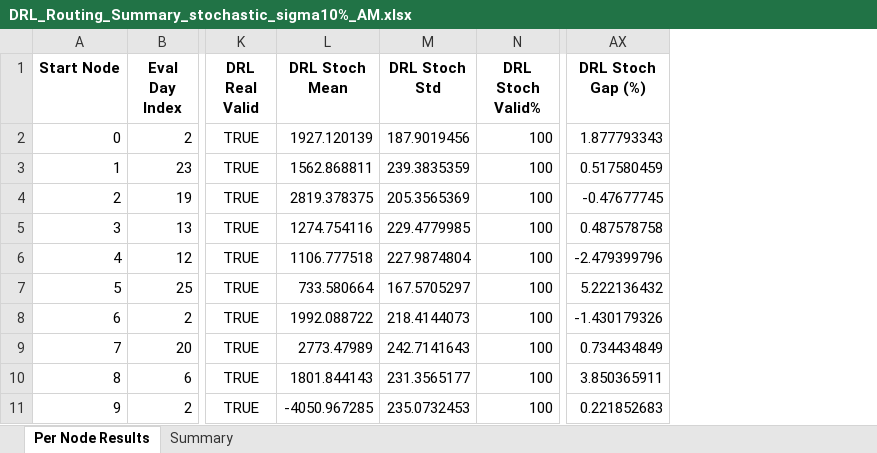
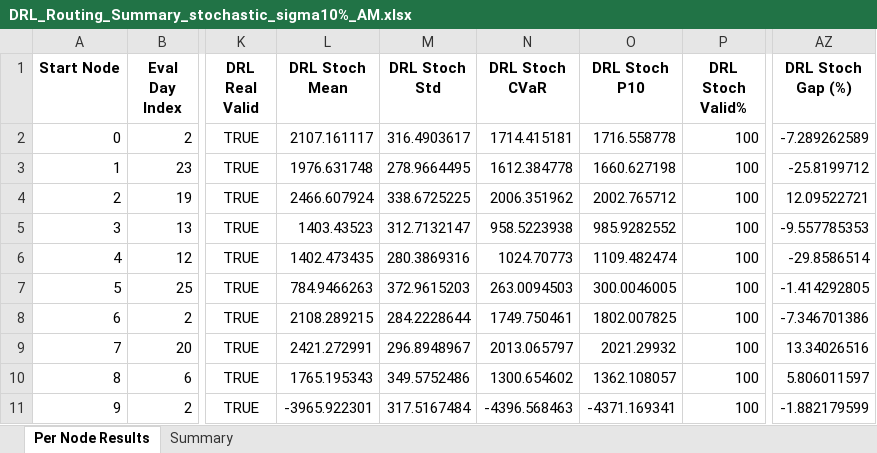
Before and after one commit to aptafur230701/Routing_Pricing_Model, an Excel workbook: results_10nodes/DRL_Routing_Summary_stochastic_sigma10%_AM.xlsx, sheet Per Node Results, drawn as a sheet; only a part is shown, gaps mark what is left out; values as stored, in another font and other column widths than the file's, no borders; addresses are those after the commit; the diff names each change by its address in the sheet, - before the commit and + after, or states it on an @@ line.

Commit message:
Separación ruido de train y eval

```diff
--- a/results_10nodes/DRL_Routing_Summary_stochastic_sigma10%_AM.xlsx (sheet Per Node Results)
+++ b/results_10nodes/DRL_Routing_Summary_stochastic_sigma10%_AM.xlsx (sheet Per Node Results)
+column N (DRL Stoch CVaR), rows 2-11: 1714.415181 | 1612.384778 | 2006.351962 | 958.5223938 | 1024.70773 | 263.0094503 | 1749.750461 | 2013.065797 | 1300.654602 | -4396.568463
+column O (DRL Stoch P10), rows 2-11: 1716.558778 | 1660.627198 | 2002.765712 | 985.9282552 | 1109.482474 | 300.0046005 | 1802.007825 | 2021.29932 | 1362.108057 | -4371.169341
-L2 (DRL Stoch Mean): 1927.120139
+L2 (DRL Stoch Mean): 2107.161117
-M2 (DRL Stoch Std): 187.9019456
+M2 (DRL Stoch Std): 316.4903617
-AZ2 (DRL Stoch Gap (%)): 1.877793343
+AZ2 (DRL Stoch Gap (%)): -7.289262589
-L3 (DRL Stoch Mean): 1562.868811
+L3 (DRL Stoch Mean): 1976.631748
-M3 (DRL Stoch Std): 239.3835359
+M3 (DRL Stoch Std): 278.9664495
-AZ3 (DRL Stoch Gap (%)): 0.517580459
+AZ3 (DRL Stoch Gap (%)): -25.8199712
-L4 (DRL Stoch Mean): 2819.378375
+L4 (DRL Stoch Mean): 2466.607924
-M4 (DRL Stoch Std): 205.3565369
+M4 (DRL Stoch Std): 338.6725225
-AZ4 (DRL Stoch Gap (%)): -0.47677745
+AZ4 (DRL Stoch Gap (%)): 12.09522721
-L5 (DRL Stoch Mean): 1274.754116
+L5 (DRL Stoch Mean): 1403.43523
-M5 (DRL Stoch Std): 229.4779985
+M5 (DRL Stoch Std): 312.7132147
-AZ5 (DRL Stoch Gap (%)): 0.487578758
+AZ5 (DRL Stoch Gap (%)): -9.557785353
-L6 (DRL Stoch Mean): 1106.777518
+L6 (DRL Stoch Mean): 1402.473435
-M6 (DRL Stoch Std): 227.9874804
+M6 (DRL Stoch Std): 280.3869316
-AZ6 (DRL Stoch Gap (%)): -2.479399796
+AZ6 (DRL Stoch Gap (%)): -29.8586514
-L7 (DRL Stoch Mean): 733.580664
+L7 (DRL Stoch Mean): 784.9466263
-M7 (DRL Stoch Std): 167.5705297
+M7 (DRL Stoch Std): 372.9615203
-AZ7 (DRL Stoch Gap (%)): 5.222136432
+AZ7 (DRL Stoch Gap (%)): -1.414292805
-L8 (DRL Stoch Mean): 1992.088722
+L8 (DRL Stoch Mean): 2108.289215
-M8 (DRL Stoch Std): 218.4144073
+M8 (DRL Stoch Std): 284.2228644
-AZ8 (DRL Stoch Gap (%)): -1.430179326
+AZ8 (DRL Stoch Gap (%)): -7.346701386
-L9 (DRL Stoch Mean): 2773.47989
+L9 (DRL Stoch Mean): 2421.272991
-M9 (DRL Stoch Std): 242.7141643
+M9 (DRL Stoch Std): 296.8948967
-AZ9 (DRL Stoch Gap (%)): 0.734434849
+AZ9 (DRL Stoch Gap (%)): 13.34026516
-L10 (DRL Stoch Mean): 1801.844143
+L10 (DRL Stoch Mean): 1765.195343
-M10 (DRL Stoch Std): 231.3565177
+M10 (DRL Stoch Std): 349.5752486
-AZ10 (DRL Stoch Gap (%)): 3.850365911
+AZ10 (DRL Stoch Gap (%)): 5.806011597
-L11 (DRL Stoch Mean): -4050.967285
+L11 (DRL Stoch Mean): -3965.922301
-M11 (DRL Stoch Std): 235.0732453
+M11 (DRL Stoch Std): 317.5167484
-AZ11 (DRL Stoch Gap (%)): 0.221852683
+AZ11 (DRL Stoch Gap (%)): -1.882179599
```
Also changed, not shown: sheet Summary, 4 other files.
